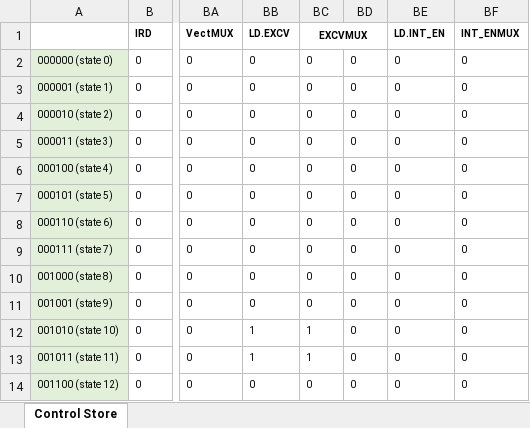
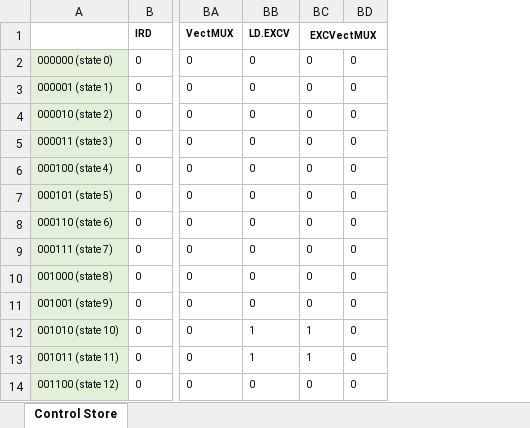
Before and after one commit to nachigonz/EE460N, an Excel workbook: Lab 4/control_store_lab_4.xlsx, sheet Control Store, drawn as a sheet; only a part is shown, gaps mark what is left out; values as stored, in another font and other column widths than the file's, no borders; the diff names each change by its address in the sheet, - before the commit and + after, or states it on an @@ line.

```diff
--- a/Lab 4/control_store_lab_4.xlsx (sheet Control Store)
+++ b/Lab 4/control_store_lab_4.xlsx (sheet Control Store)
-column BE (LD.INT_EN), rows 2-14: all 0
-column BF (INT_ENMUX), rows 2-14: all 0
-BC1: EXCVMUX
+BC1: EXCVectMUX
```
Also changed, not shown: 2 other files.
